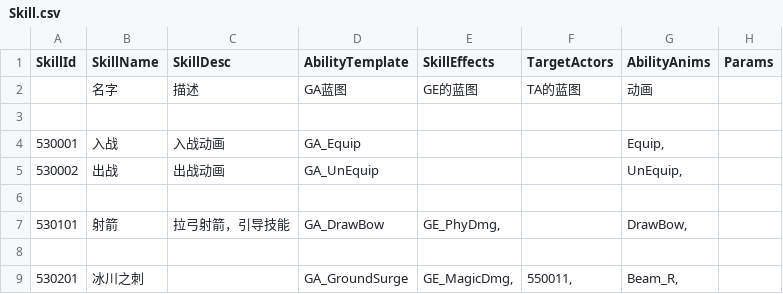
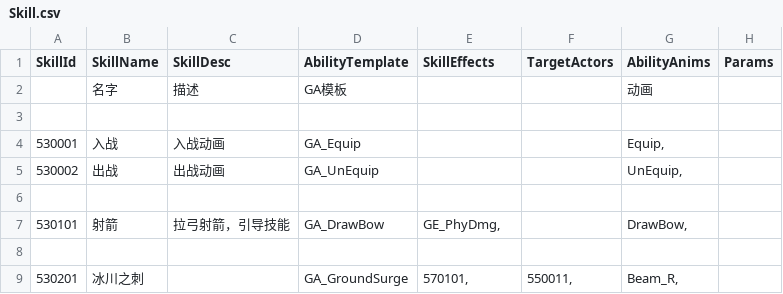
Before and after one commit to unphics/ikun, a CSV file: Config/Skill/Skill.csv, drawn as a sheet.

```diff
--- a/Config/Skill/Skill.csv
+++ b/Config/Skill/Skill.csv
@@ -1,3 +1,3 @@
 SkillId|SkillName|SkillDesc|AbilityTemplate|SkillEffects|TargetActors|AbilityAnims|Params
-|名字|描述|GA蓝图|GE的蓝图|TA的蓝图|动画|
+|名字|描述|GA模板|||动画|
 |||||||
@@ -8,2 +8,2 @@ SkillId|SkillName|SkillDesc|AbilityTemplate|SkillEffects|TargetActors|AbilityAni
 |||||||
-530201|冰川之刺||GA_GroundSurge|GE_MagicDmg,|550011,|Beam_R,|
+530201|冰川之刺||GA_GroundSurge|570101,|550011,|Beam_R,|
```
Also changed, not shown: Config/Preload.csv, Config/Role/Role.csv, 27 other files.
